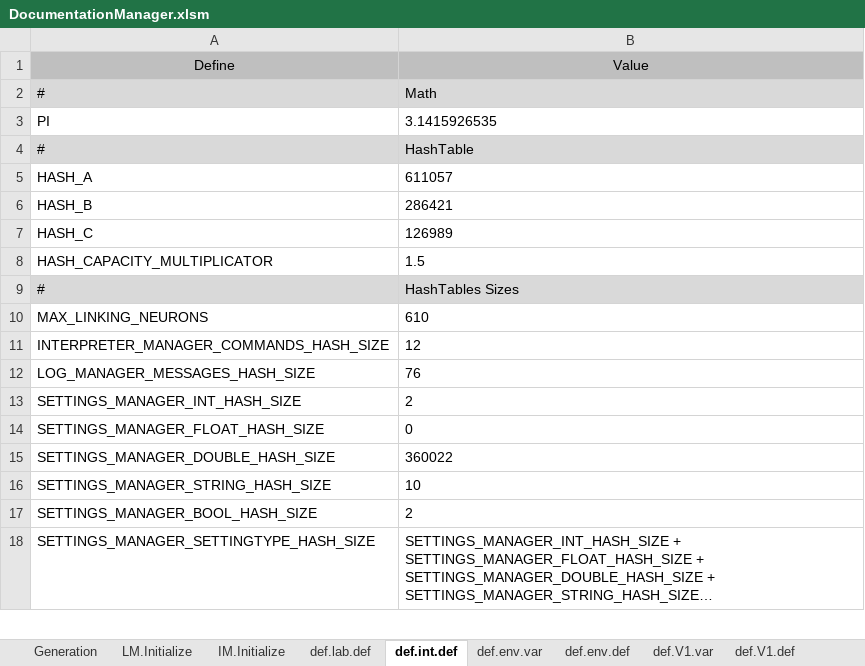
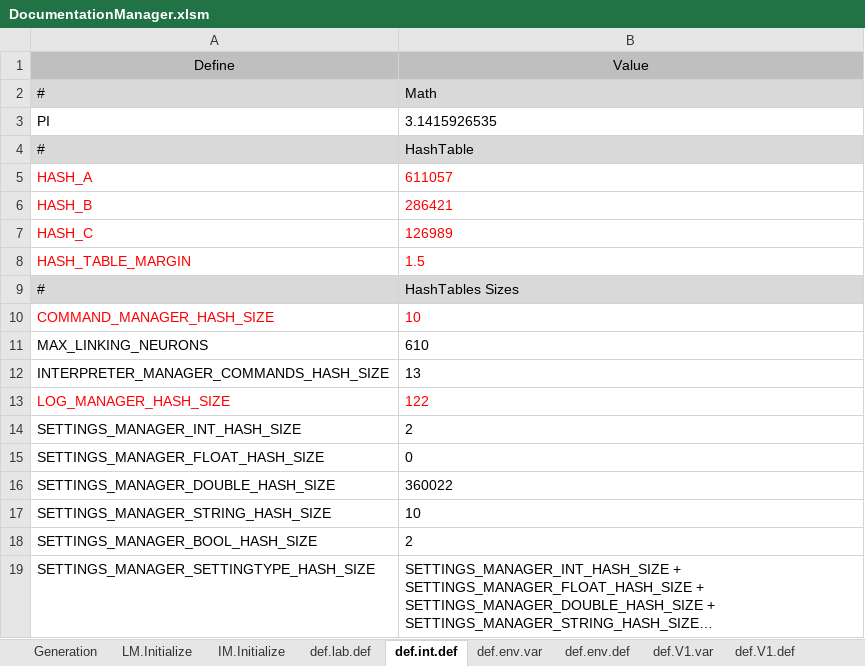
Before and after one commit to mjescobar/V1-MT, an Excel workbook: Neuronment_v1.0/Documentation/DocumentationManager.xlsm, sheet def.int.def, drawn as a sheet; only a part is shown; long unchanged cells end in …; values as stored, in another font and other column widths than the file's, no borders; removed rows and columns are numbered as before the commit, all else as after; the diff names each change by its address in the sheet, - before the commit and + after, or states it on an @@ line.

```diff
--- a/Neuronment_v1.0/Documentation/DocumentationManager.xlsm (sheet def.int.def)
+++ b/Neuronment_v1.0/Documentation/DocumentationManager.xlsm (sheet def.int.def)
-A5:B8 text colour: black
+A5:B8 text colour: #FF0000
-A8: HASH_CAPACITY_MULTIPLICATOR
+A8: HASH_TABLE_MARGIN
+row 10: COMMAND_MANAGER_HASH_SIZE | 10
-B12: 12
+B12: 13
-row 12: LOG_MANAGER_MESSAGES_HASH_SIZE | 76
+row 13: LOG_MANAGER_HASH_SIZE | 122
```
Also changed, not shown: sheet LM.Initialize, sheet IM.Initialize, sheet def.env.def, sheet Generation, sheet define.Initialize, sheet def.env.var, 1 more sheet, other sheet tabs, formulas that keep their value, 44 other files.
